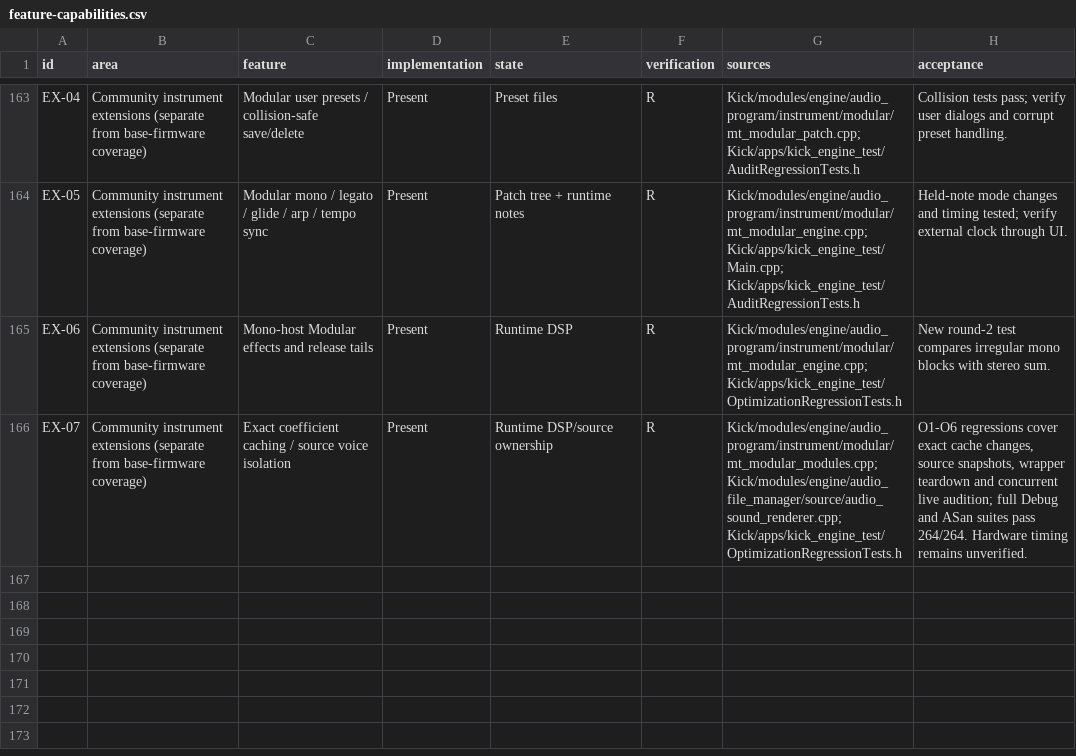
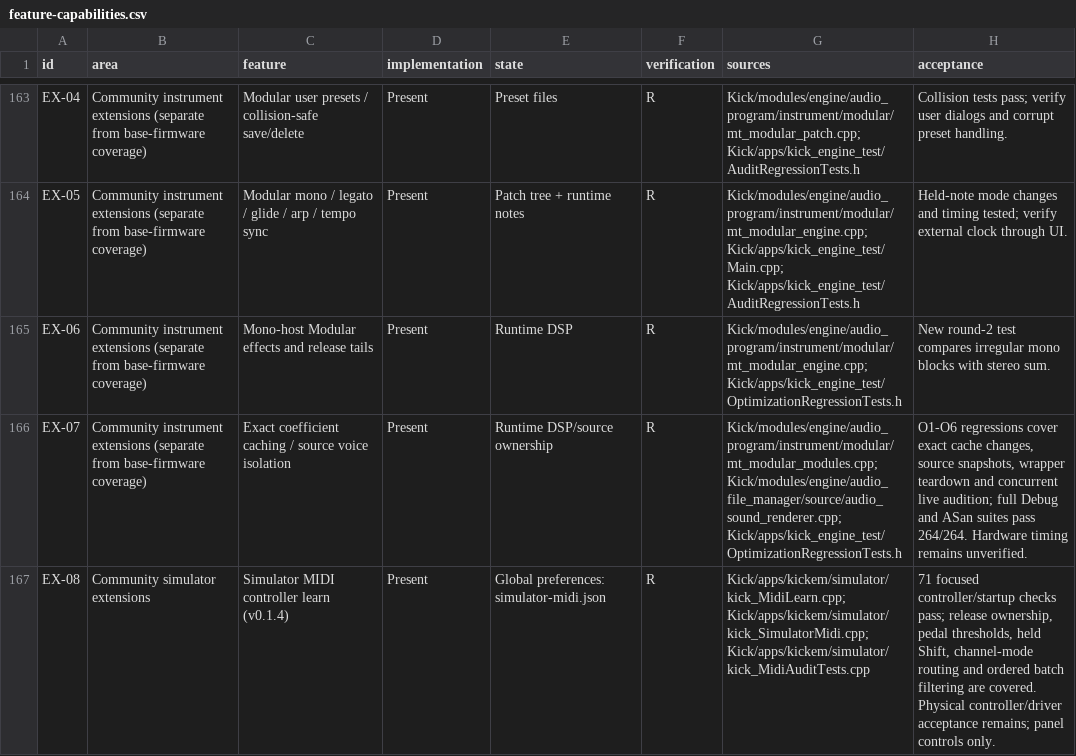
Before and after one commit to chillbeast/0700-AAM, a CSV file: docs/audit/feature-capabilities.csv, drawn as a sheet; only a part is shown, gaps mark what is left out; the diff names each change by its address in the sheet, - before the commit and + after, or states it on an @@ line.

Commit message:
Release v0.1.4 with MIDI learn and controller/startup fixes

```diff
--- a/docs/audit/feature-capabilities.csv
+++ b/docs/audit/feature-capabilities.csv
+row 167: EX-08 | Community simulator extensions | Simulator MIDI controller learn (v0.1.4) | Present | Global preferences: simulator-midi.json | R | Kick/apps/kickem/simulator/kick_MidiLearn.cpp; Kick/apps/kickem/simulator/kick_SimulatorMidi.cpp; Kick/apps/kickem/simulator/kick_MidiAuditTests.cpp | 71 focused controller/startup checks pass; release ownership, pedal thresholds, held Shift, channel-mode routing and ordered batch filtering are covered. Physical controller/driver acceptance remains; panel controls only.
```
Also changed, not shown: 23 other files.
